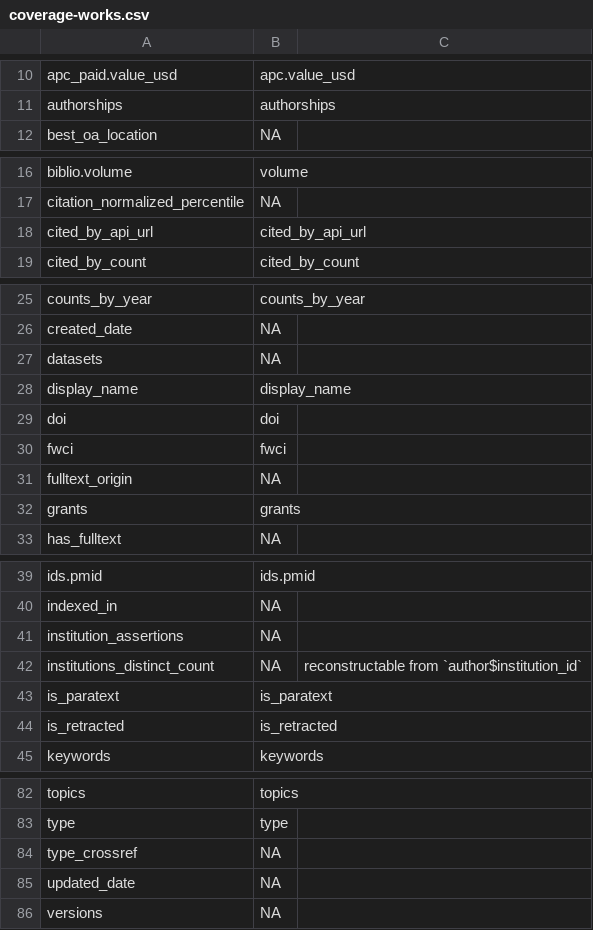
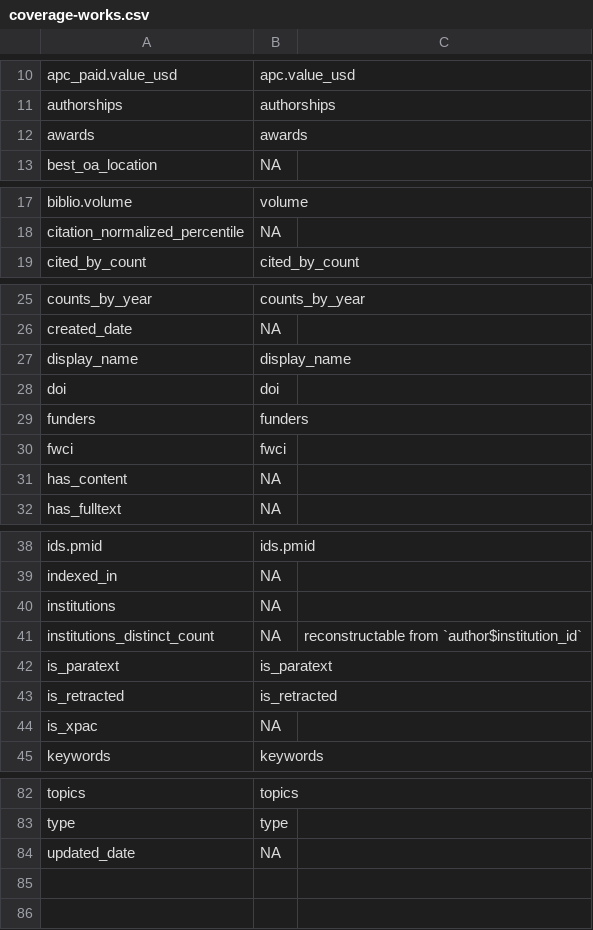
Before and after one commit to ropensci/openalexR, a CSV file: data-raw/coverage-works.csv, drawn as a sheet; only a part is shown, gaps mark what is left out.

Commit message:
fix coverage for Works fields

```diff
--- a/data-raw/coverage-works.csv
+++ b/data-raw/coverage-works.csv
@@ -11,2 +11,3 @@ apc_paid.value_usd,apc.value_usd,
 authorships,authorships,
+awards,awards,
 best_oa_location,NA,
@@ -17,3 +18,2 @@ biblio.volume,volume,
 citation_normalized_percentile,NA,
-cited_by_api_url,cited_by_api_url,
 cited_by_count,cited_by_count,
@@ -26,8 +26,7 @@ counts_by_year,counts_by_year,
 created_date,NA,
-datasets,NA,
 display_name,display_name,
 doi,doi,
+funders,funders,
 fwci,fwci,
-fulltext_origin,NA,
-grants,grants,
+has_content,NA,
 has_fulltext,NA,
@@ -40,3 +39,3 @@ ids.pmid,ids.pmid,
 indexed_in,NA,
-institution_assertions,NA,
+institutions,NA,
 institutions_distinct_count,NA,reconstructable from `author$institution_id`
@@ -44,2 +43,3 @@ is_paratext,is_paratext,
 is_retracted,is_retracted,
+is_xpac,NA,
 keywords,keywords,
@@ -83,4 +83,2 @@ topics,topics,
 type,type,
-type_crossref,NA,
 updated_date,NA,
-versions,NA,
```
Also changed, not shown: 1 other file.
